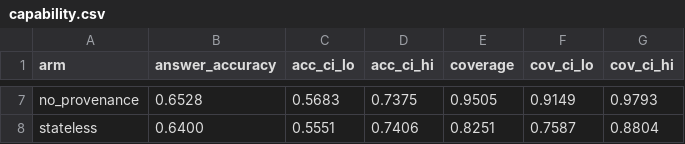
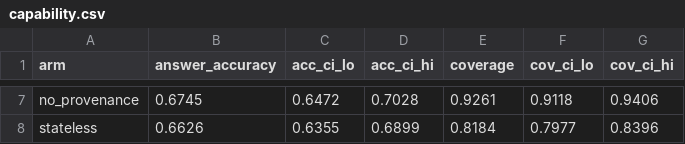
Before and after one commit to cochinescu/truth-llm-prototype, a CSV file: results/capability.csv, drawn as a sheet; only a part is shown, gaps mark what is left out; the diff covers the shown part only; the diff names each change by its address in the sheet, - before the commit and + after, or states it on an @@ line.

```diff
--- a/results/capability.csv
+++ b/results/capability.csv
-B7 (answer_accuracy): 0.6528
+B7 (answer_accuracy): 0.6745
-C7 (acc_ci_lo): 0.5683
+C7 (acc_ci_lo): 0.6472
-D7 (acc_ci_hi): 0.7375
+D7 (acc_ci_hi): 0.7028
-E7 (coverage): 0.9505
+E7 (coverage): 0.9261
-F7 (cov_ci_lo): 0.9149
+F7 (cov_ci_lo): 0.9118
-G7 (cov_ci_hi): 0.9793
+G7 (cov_ci_hi): 0.9406
-B8 (answer_accuracy): 0.6400
+B8 (answer_accuracy): 0.6626
-C8 (acc_ci_lo): 0.5551
+C8 (acc_ci_lo): 0.6355
-D8 (acc_ci_hi): 0.7406
+D8 (acc_ci_hi): 0.6899
-E8 (coverage): 0.8251
+E8 (coverage): 0.8184
-F8 (cov_ci_lo): 0.7587
+F8 (cov_ci_lo): 0.7977
-G8 (cov_ci_hi): 0.8804
+G8 (cov_ci_hi): 0.8396
```
Also changed, not shown: 30 edited cells elsewhere in this file, results/assertions.csv, results/consistency.csv, 13 other files.
